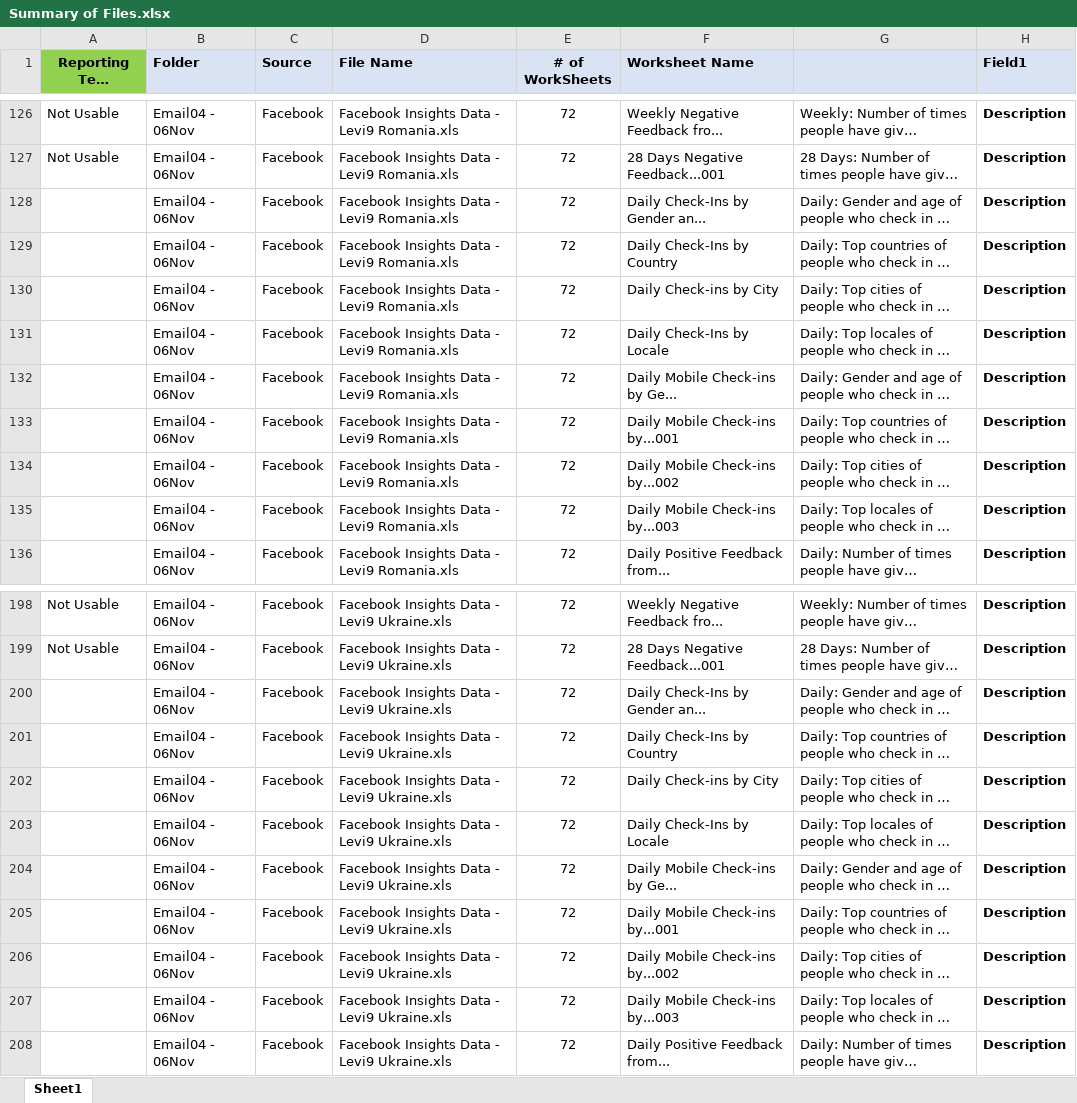
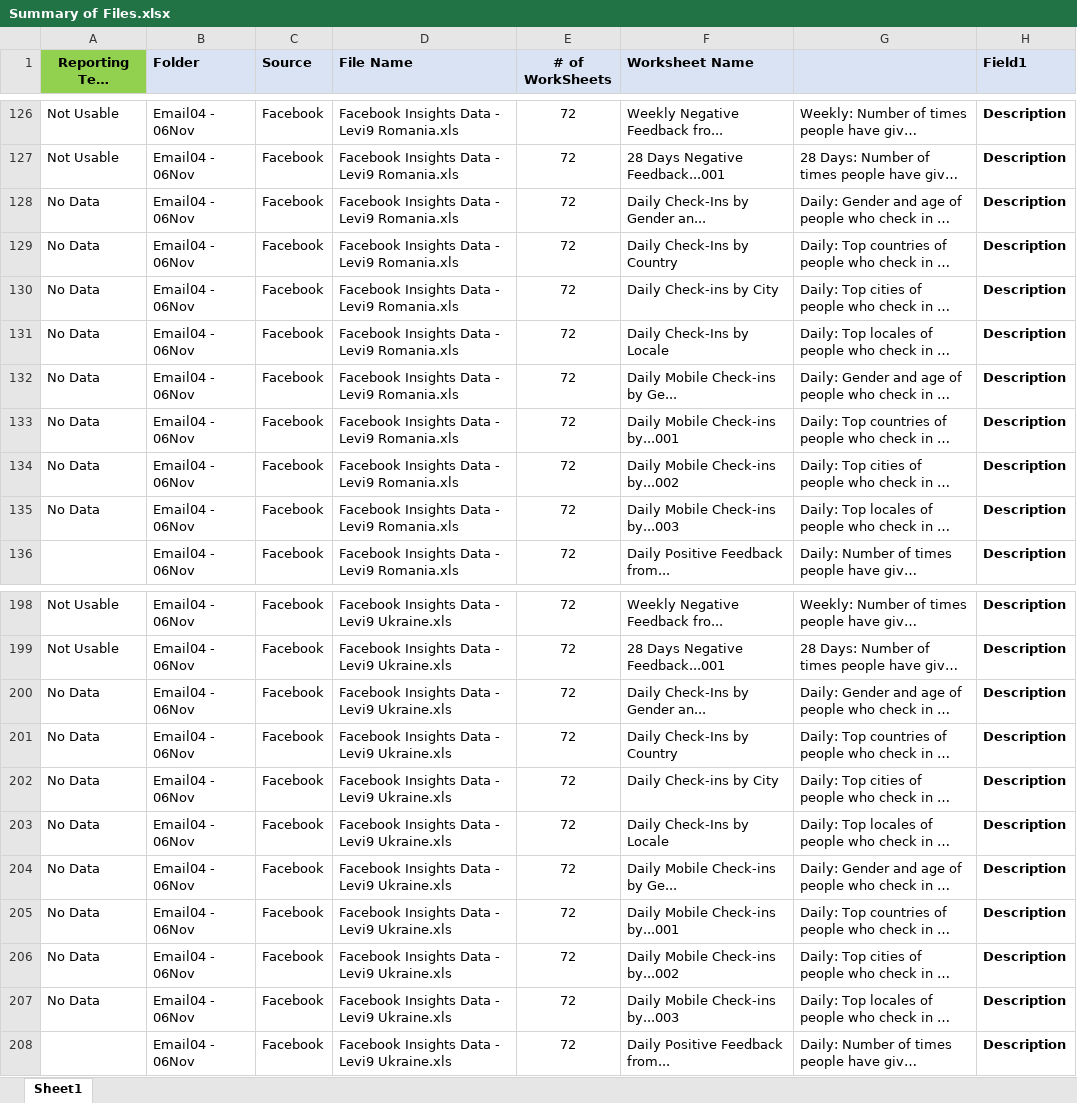
Before and after one commit to iulprd/h9, an Excel workbook: Summary of Files.xlsx, sheet Sheet1, drawn as a sheet; only a part is shown, gaps mark what is left out; long unchanged cells end in …; values as stored, in another font and other column widths than the file's, no borders; the diff covers the shown part only; the diff names each change by its address in the sheet, - before the commit and + after, or states it on an @@ line.

Commit message:
updated Reporting Team Feedback - v4

```diff
--- a/Summary of Files.xlsx (sheet Sheet1)
+++ b/Summary of Files.xlsx (sheet Sheet1)
-A128:A135 (Reporting Team Feedback): (empty)
+A128:A135 (Reporting Team Feedback): No Data
-A200:A207 (Reporting Team Feedback): (empty)
+A200:A207 (Reporting Team Feedback): No Data
```
Also changed, not shown: 8 edited cells elsewhere in this sheet.
